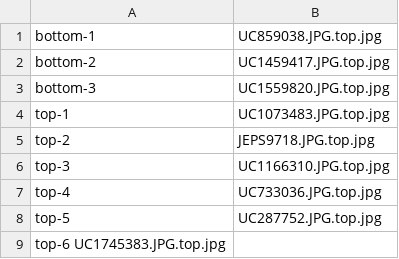
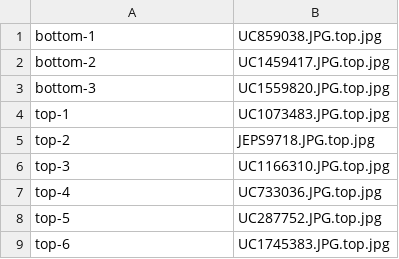
Before and after one commit to cspace-deployment/cspace-webapps-ucb, a CSV file: ucjeps/apps/merritt_archive/code/batch/standards.csv, drawn as a sheet.

Commit message:
CSW-835: oops standards.csv needs all tabs

```diff
--- a/ucjeps/apps/merritt_archive/code/batch/standards.csv
+++ b/ucjeps/apps/merritt_archive/code/batch/standards.csv
@@ -8,2 +8,2 @@ top-4	UC733036.JPG.top.jpg
 top-5	UC287752.JPG.top.jpg	
-top-6   UC1745383.JPG.top.jpg
+top-6	UC1745383.JPG.top.jpg
```
